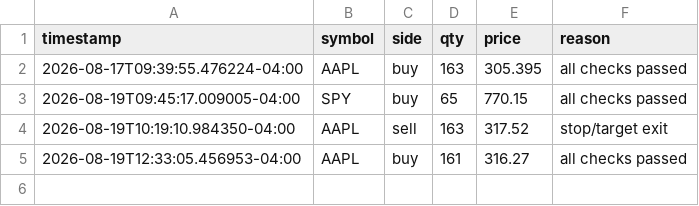
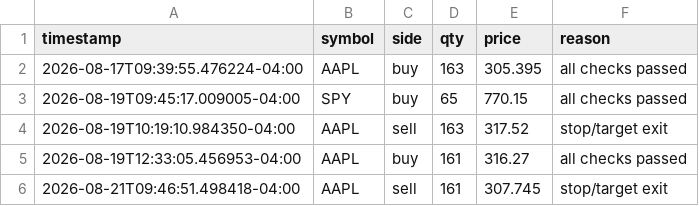
Before and after one commit to nguyenminhthanh0403-hub/graywind, a CSV file: dashboard-data/trade_log.csv, drawn as a sheet.

```diff
--- a/dashboard-data/trade_log.csv
+++ b/dashboard-data/trade_log.csv
@@ -5 +5,2 @@ timestamp,symbol,side,qty,price,reason
 2026-08-19T12:33:05.456953-04:00,AAPL,buy,161,316.27,all checks passed
+2026-08-21T09:46:51.498418-04:00,AAPL,sell,161,307.745,stop/target exit
```
Also changed, not shown: dashboard-data/equity_curve.csv, dashboard-data/status.csv, 2 other files.
